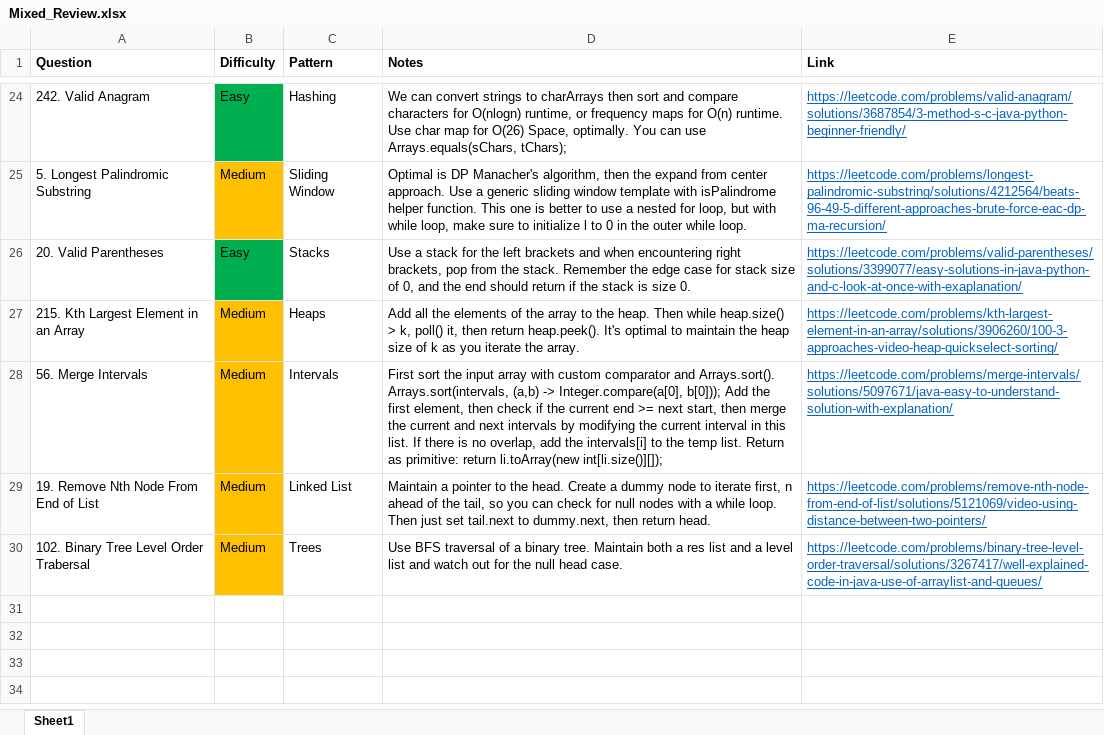
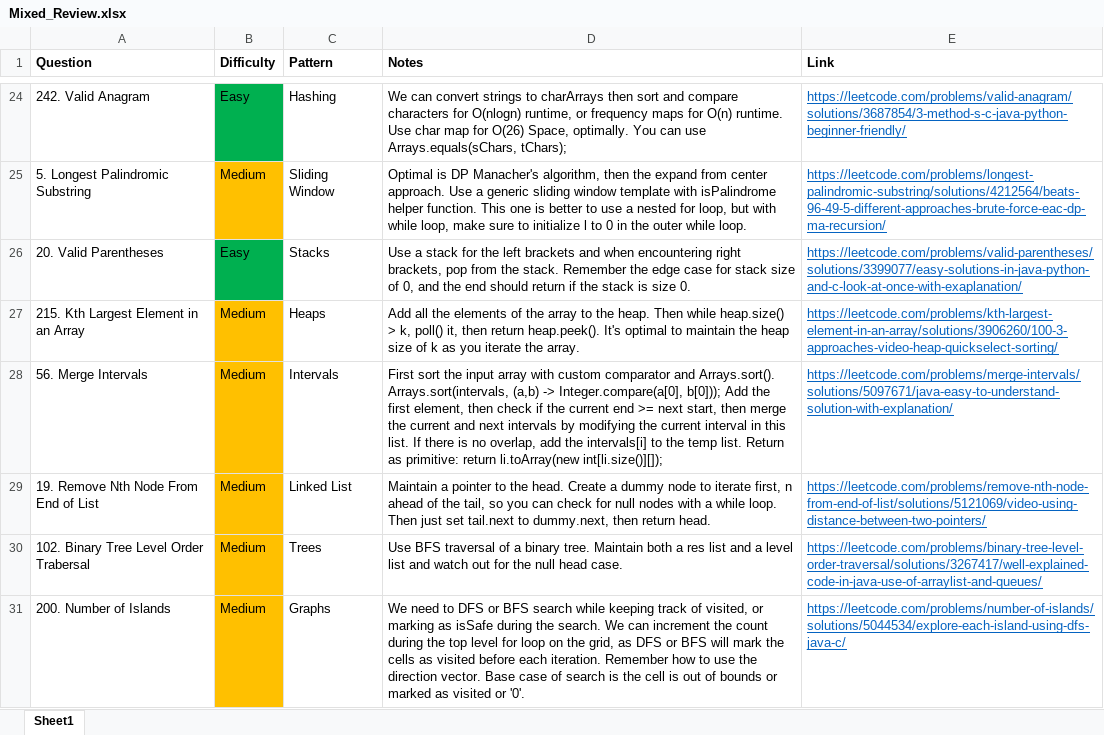
Before and after one commit to park-jsdev/library, an Excel workbook: java/Mixed_Review.xlsx, sheet Sheet1, drawn as a sheet; only a part is shown, gaps mark what is left out; values as stored, in another font and other column widths than the file's, no borders; table styles not drawn; the diff names each change by its address in the sheet, - before the commit and + after, or states it on an @@ line.

Commit message:
lc graphs

```diff
--- a/java/Mixed_Review.xlsx (sheet Sheet1)
+++ b/java/Mixed_Review.xlsx (sheet Sheet1)
+row 31: 200. Number of Islands | Medium | Graphs | We need to DFS or BFS search while keeping track of visited, or marking as isSafe during the search. We can increment the count during the top level for loop on the grid, as DFS or BFS will mark the cells as visited before each iteration. Remember how to use the direction vector. Base case of search is the cell is out of bounds or marked as visited or '0'. | https://leetcode.com/problems/number-of-islands/solutions/5044534/explore-each-island-using-dfs-java-c/
```
Also changed, not shown: 2 other files.
